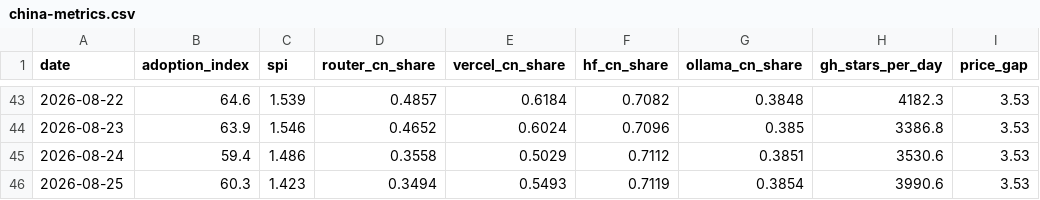
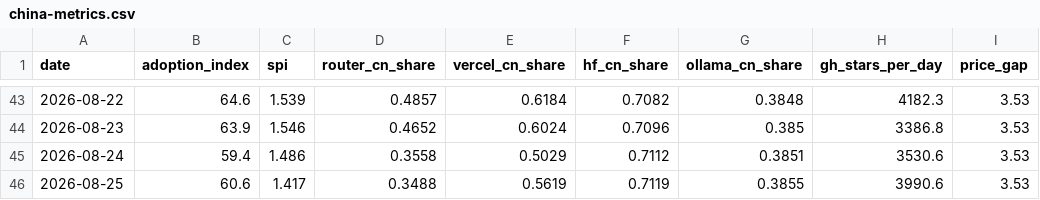
Before and after one commit to mishablank/Omen-AI-Trade-the-AI-Revolution, a CSV file: omen/china-metrics.csv, drawn as a sheet; only a part is shown, gaps mark what is left out; the diff names each change by its address in the sheet, - before the commit and + after, or states it on an @@ line.

```diff
--- a/omen/china-metrics.csv
+++ b/omen/china-metrics.csv
-B46 (adoption_index): 60.3
+B46 (adoption_index): 60.6
-C46 (spi): 1.423
+C46 (spi): 1.417
-D46 (router_cn_share): 0.3494
+D46 (router_cn_share): 0.3488
-E46 (vercel_cn_share): 0.5493
+E46 (vercel_cn_share): 0.5619
-G46 (ollama_cn_share): 0.3854
+G46 (ollama_cn_share): 0.3855
```
Also changed, not shown: omen/capex-snapshots.csv, omen/china-snapshots.csv, 5 other files.
